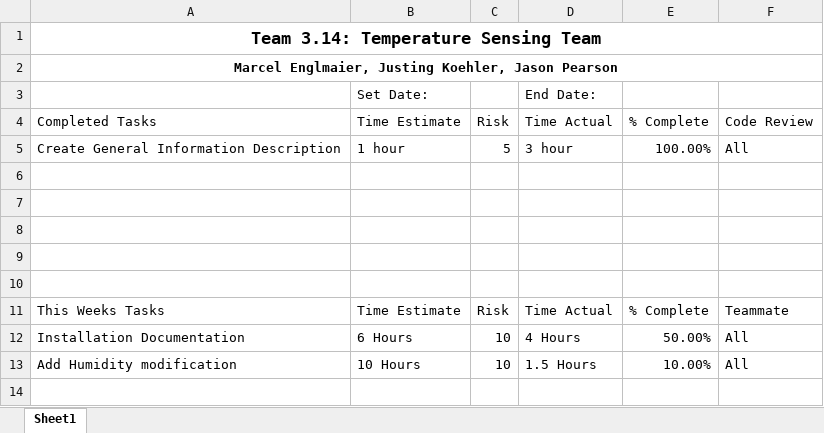
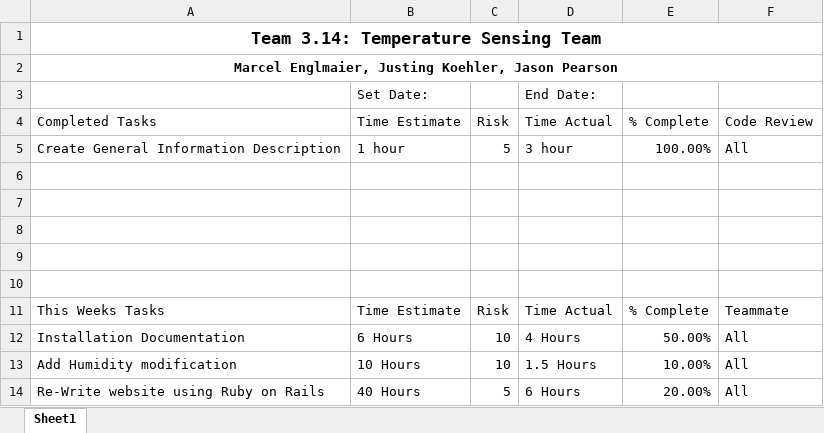
Before and after one commit to Saurutobi/Team3.14, an Excel workbook: Docs/Reports/TPS/TPS Report Main Project [10] - Sept 14 - Sept 20.xlsx, sheet Sheet1, drawn as a sheet; values as stored, in another font and other column widths than the file's, no borders; the diff names each change by its address in the sheet, - before the commit and + after, or states it on an @@ line.

```diff
--- a/Docs/Reports/TPS/TPS Report Main Project [10] - Sept 14 - Sept 20.xlsx (sheet Sheet1)
+++ b/Docs/Reports/TPS/TPS Report Main Project [10] - Sept 14 - Sept 20.xlsx (sheet Sheet1)
+row 14: Re-Write website using Ruby on Rails | 40 Hours | 5 | 6 Hours | 20.00% | All
```
Also changed, not shown: 1 other file.
